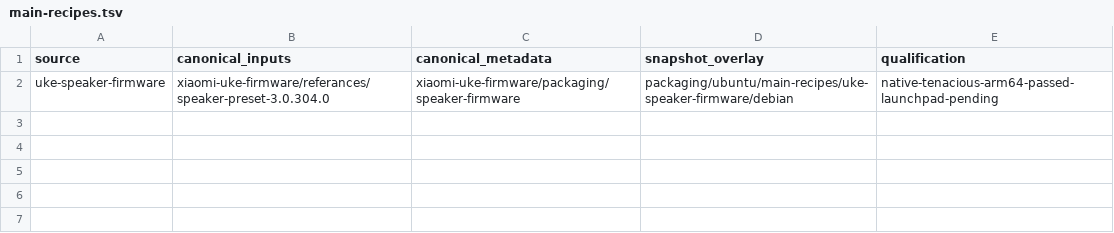
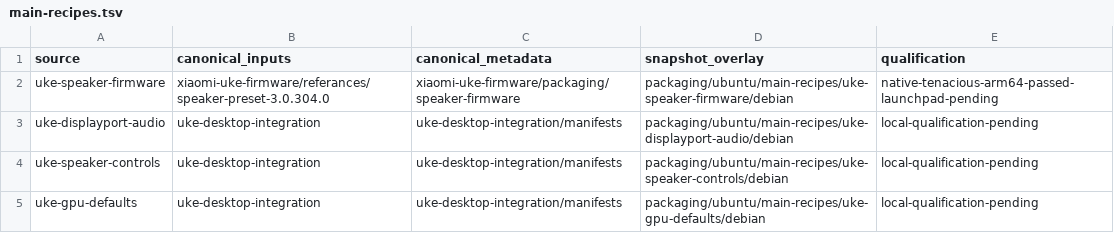
Before and after one commit to MCC45TR/uke-linux-hardware-support, a TSV file: packaging/ubuntu/main-recipes.tsv, drawn as a sheet.

Commit message:
Prepare canonical main adapters for three shared data packages [skip ci]

```diff
--- a/packaging/ubuntu/main-recipes.tsv
+++ b/packaging/ubuntu/main-recipes.tsv
@@ -2 +2,4 @@ source	canonical_inputs	canonical_metadata	snapshot_overlay	qualification
 uke-speaker-firmware	xiaomi-uke-firmware/referances/speaker-preset-3.0.304.0	xiaomi-uke-firmware/packaging/speaker-firmware	packaging/ubuntu/main-recipes/uke-speaker-firmware/debian	native-tenacious-arm64-passed-launchpad-pending
+uke-displayport-audio	uke-desktop-integration	uke-desktop-integration/manifests	packaging/ubuntu/main-recipes/uke-displayport-audio/debian	local-qualification-pending
+uke-speaker-controls	uke-desktop-integration	uke-desktop-integration/manifests	packaging/ubuntu/main-recipes/uke-speaker-controls/debian	local-qualification-pending
+uke-gpu-defaults	uke-desktop-integration	uke-desktop-integration/manifests	packaging/ubuntu/main-recipes/uke-gpu-defaults/debian	local-qualification-pending
```
Also changed, not shown: 27 other files.
